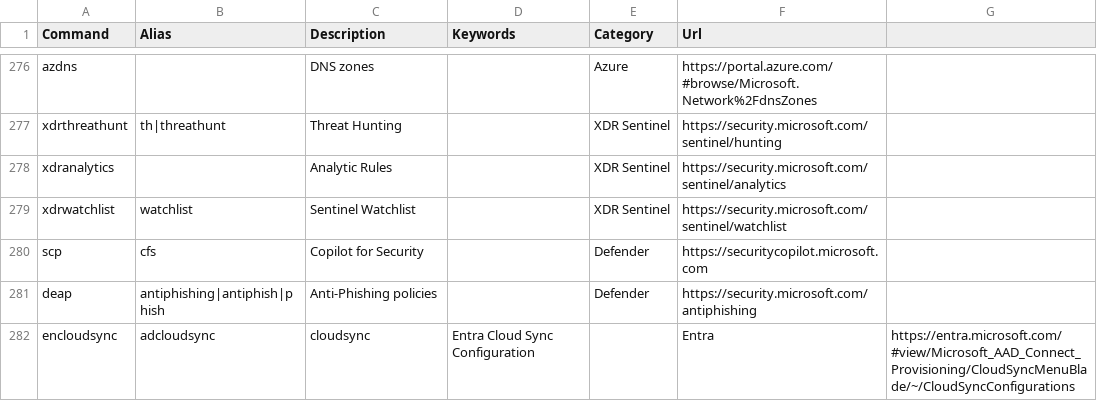
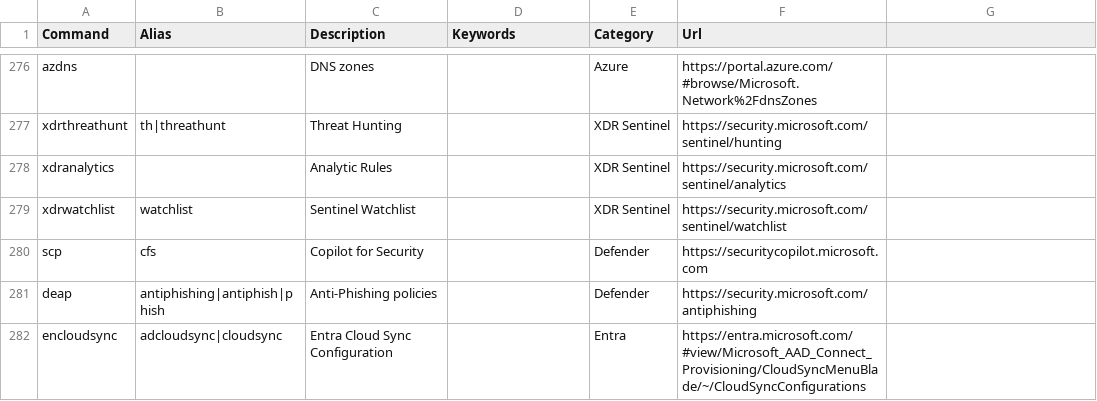
Before and after one commit to merill/cmd, a CSV file: website/config/commands.csv, drawn as a sheet; only a part is shown, gaps mark what is left out.

Commit message:
Fixed alias - pipe instead of comma

```diff
--- a/website/config/commands.csv
+++ b/website/config/commands.csv
@@ -281,2 +281,2 @@ scp,cfs,Copilot for Security,,Defender,https://securitycopilot.microsoft.com
 deap,antiphishing|antiphish|phish,Anti-Phishing policies,,Defender,https://security.microsoft.com/antiphishing
-encloudsync,adcloudsync,cloudsync,Entra Cloud Sync Configuration,,Entra,https://entra.microsoft.com/#view/Microsoft_AAD_Connect_Provisioning/CloudSyncMenuBlade/~/CloudSyncConfigurations
+encloudsync,adcloudsync|cloudsync,Entra Cloud Sync Configuration,,Entra,https://entra.microsoft.com/#view/Microsoft_AAD_Connect_Provisioning/CloudSyncMenuBlade/~/CloudSyncConfigurations
```
